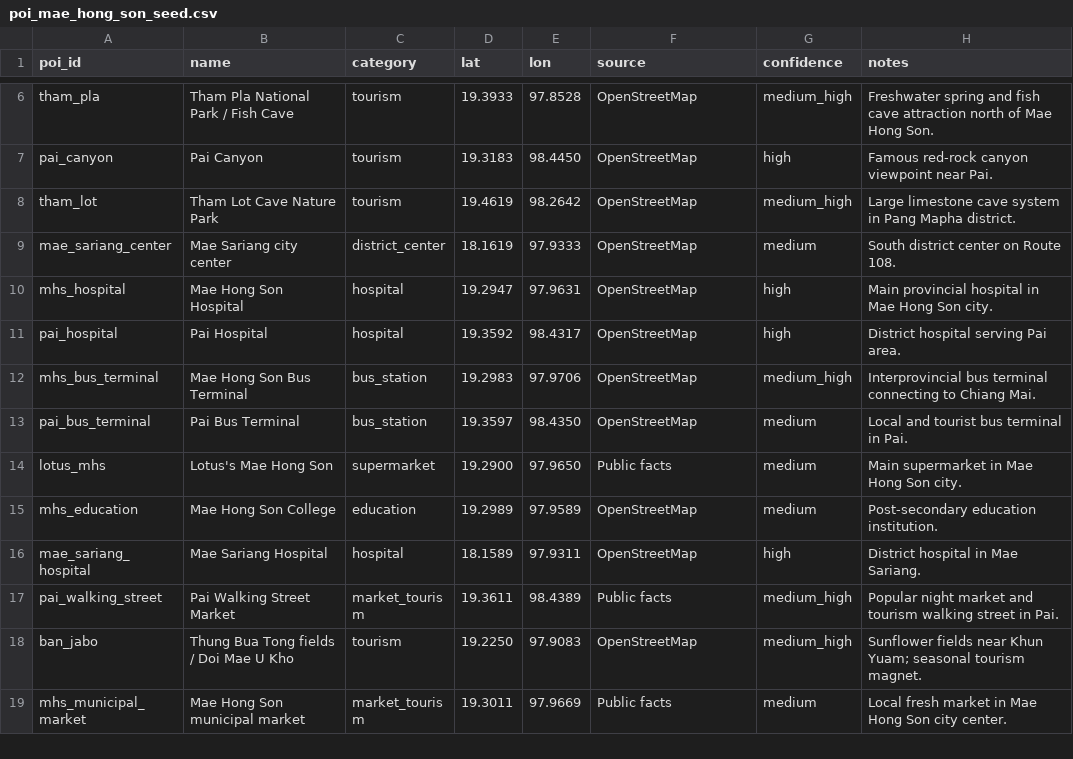
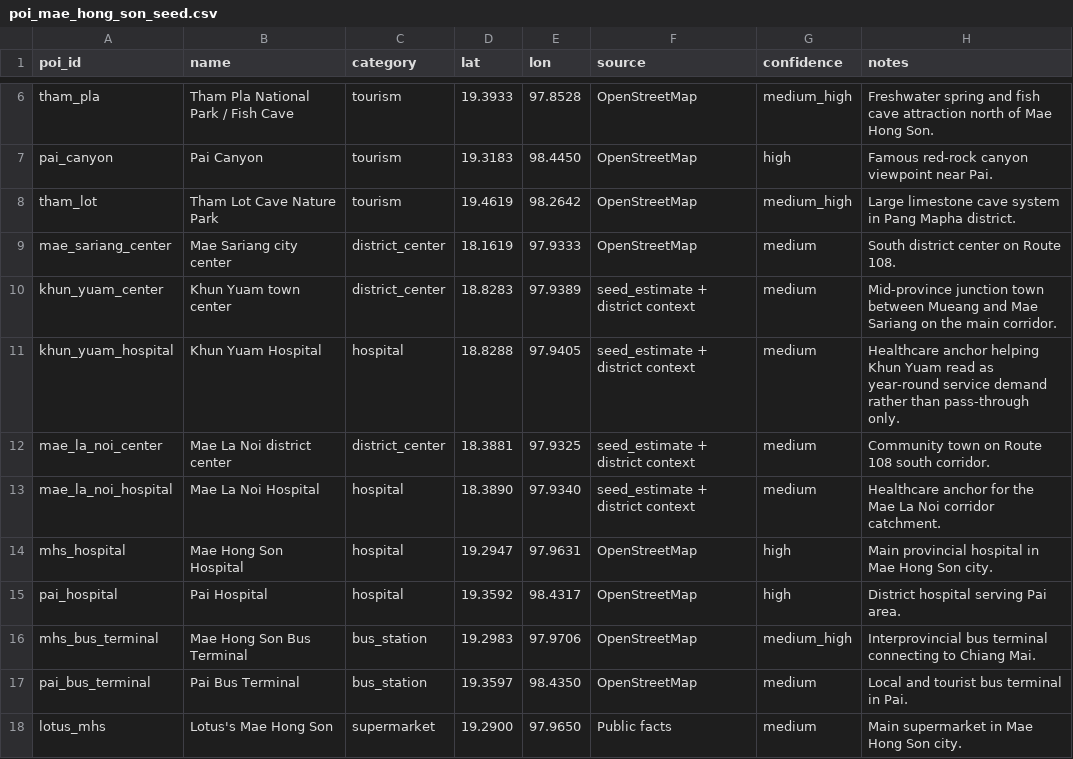
Before and after one commit to pongwaraj/TH-EVI, a CSV file: data/poi_mae_hong_son_seed.csv, drawn as a sheet; only a part is shown, gaps mark what is left out; the shorter side is filled out with more unchanged rows.

```diff
--- a/data/poi_mae_hong_son_seed.csv
+++ b/data/poi_mae_hong_son_seed.csv
@@ -9,2 +9,6 @@ tham_lot,Tham Lot Cave Nature Park,tourism,19.4619,98.2642,OpenStreetMap,medium_
 mae_sariang_center,Mae Sariang city center,district_center,18.1619,97.9333,OpenStreetMap,medium,South district center on Route 108.
+khun_yuam_center,Khun Yuam town center,district_center,18.8283,97.9389,seed_estimate + district context,medium,Mid-province junction town between Mueang and Mae Sariang on the main corridor.
+khun_yuam_hospital,Khun Yuam Hospital,hospital,18.8288,97.9405,seed_estimate + district context,medium,Healthcare anchor helping Khun Yuam read as year-round service demand rather than pass-through only.
+mae_la_noi_center,Mae La Noi district center,district_center,18.3881,97.9325,seed_estimate + district context,medium,Community town on Route 108 south corridor.
+mae_la_noi_hospital,Mae La Noi Hospital,hospital,18.3890,97.9340,seed_estimate + district context,medium,Healthcare anchor for the Mae La Noi corridor catchment.
 mhs_hospital,Mae Hong Son Hospital,hospital,19.2947,97.9631,OpenStreetMap,high,Main provincial hospital in Mae Hong Son city.
```
Also changed, not shown: data/poi_chiang_rai_seed.csv, data/poi_lampang_city_seed.csv, 19 other files.
